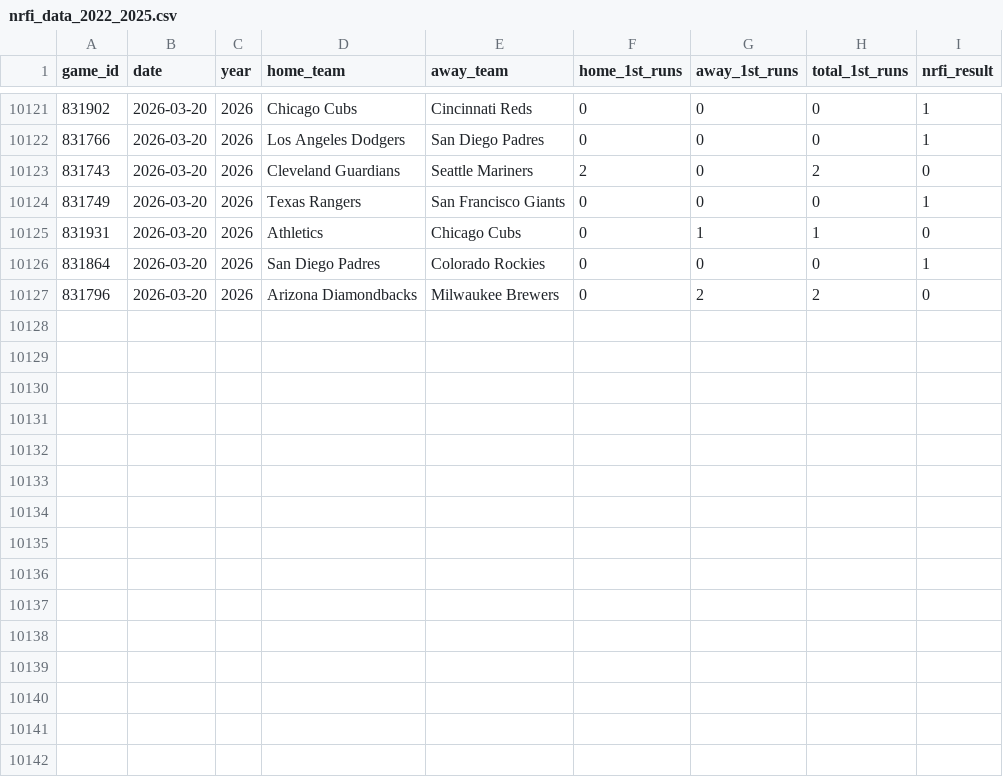
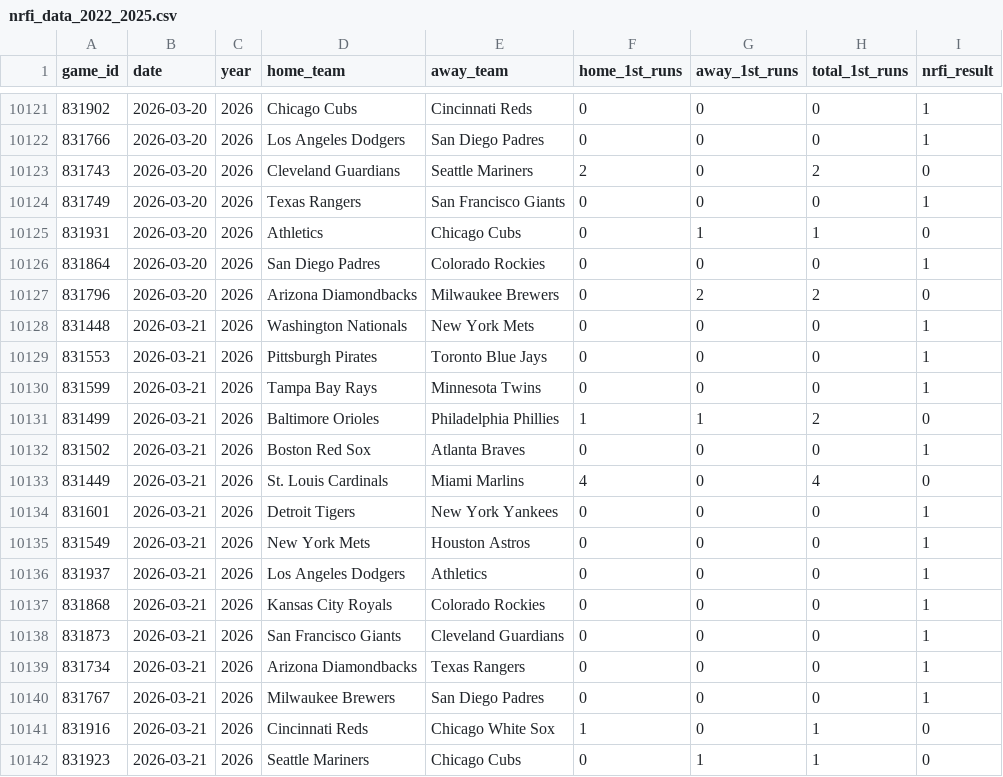
Before and after one commit to yasuuucchi/-moneyball_dojo, a CSV file: data/nrfi_data_2022_2025.csv, drawn as a sheet; only a part is shown, gaps mark what is left out; the diff names each change by its address in the sheet, - before the commit and + after, or states it on an @@ line.

Commit message:
auto: Update historical data [skip ci]

```diff
--- a/data/nrfi_data_2022_2025.csv
+++ b/data/nrfi_data_2022_2025.csv
+row 10128: 831448 | 2026-03-21 | 2026 | Washington Nationals | New York Mets | 0 | 0 | 0 | 1
+row 10129: 831553 | 2026-03-21 | 2026 | Pittsburgh Pirates | Toronto Blue Jays | 0 | 0 | 0 | 1
+row 10130: 831599 | 2026-03-21 | 2026 | Tampa Bay Rays | Minnesota Twins | 0 | 0 | 0 | 1
+row 10131: 831499 | 2026-03-21 | 2026 | Baltimore Orioles | Philadelphia Phillies | 1 | 1 | 2 | 0
+row 10132: 831502 | 2026-03-21 | 2026 | Boston Red Sox | Atlanta Braves | 0 | 0 | 0 | 1
+row 10133: 831449 | 2026-03-21 | 2026 | St. Louis Cardinals | Miami Marlins | 4 | 0 | 4 | 0
+row 10134: 831601 | 2026-03-21 | 2026 | Detroit Tigers | New York Yankees | 0 | 0 | 0 | 1
+row 10135: 831549 | 2026-03-21 | 2026 | New York Mets | Houston Astros | 0 | 0 | 0 | 1
+row 10136: 831937 | 2026-03-21 | 2026 | Los Angeles Dodgers | Athletics | 0 | 0 | 0 | 1
+row 10137: 831868 | 2026-03-21 | 2026 | Kansas City Royals | Colorado Rockies | 0 | 0 | 0 | 1
+row 10138: 831873 | 2026-03-21 | 2026 | San Francisco Giants | Cleveland Guardians | 0 | 0 | 0 | 1
+row 10139: 831734 | 2026-03-21 | 2026 | Arizona Diamondbacks | Texas Rangers | 0 | 0 | 0 | 1
+row 10140: 831767 | 2026-03-21 | 2026 | Milwaukee Brewers | San Diego Padres | 0 | 0 | 0 | 1
+row 10141: 831916 | 2026-03-21 | 2026 | Cincinnati Reds | Chicago White Sox | 1 | 0 | 1 | 0
+row 10142: 831923 | 2026-03-21 | 2026 | Seattle Mariners | Chicago Cubs | 0 | 1 | 1 | 0
```
Also changed, not shown: 1 other file.
